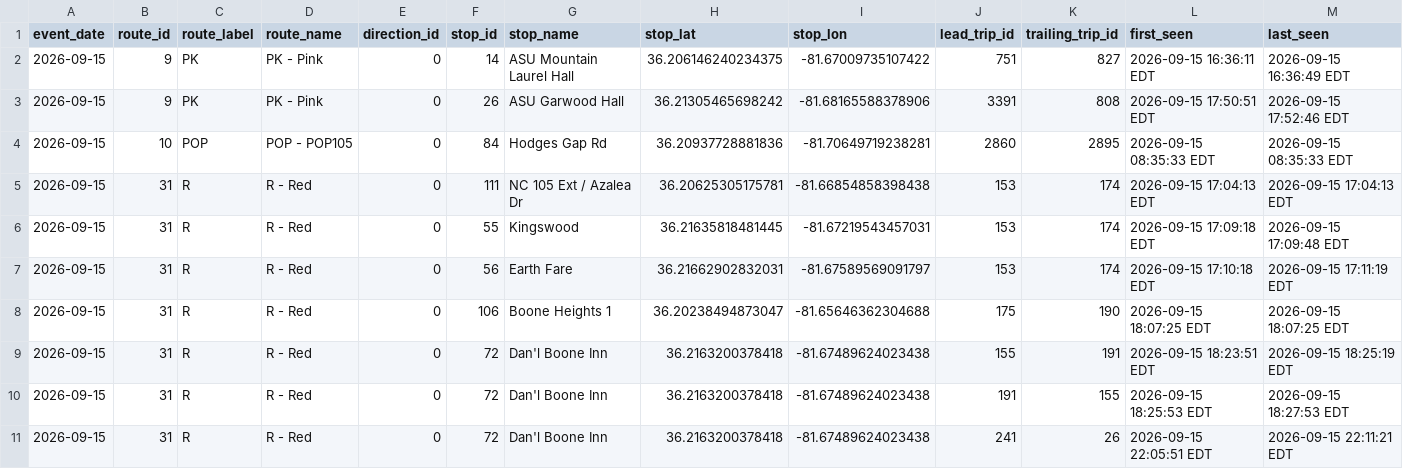
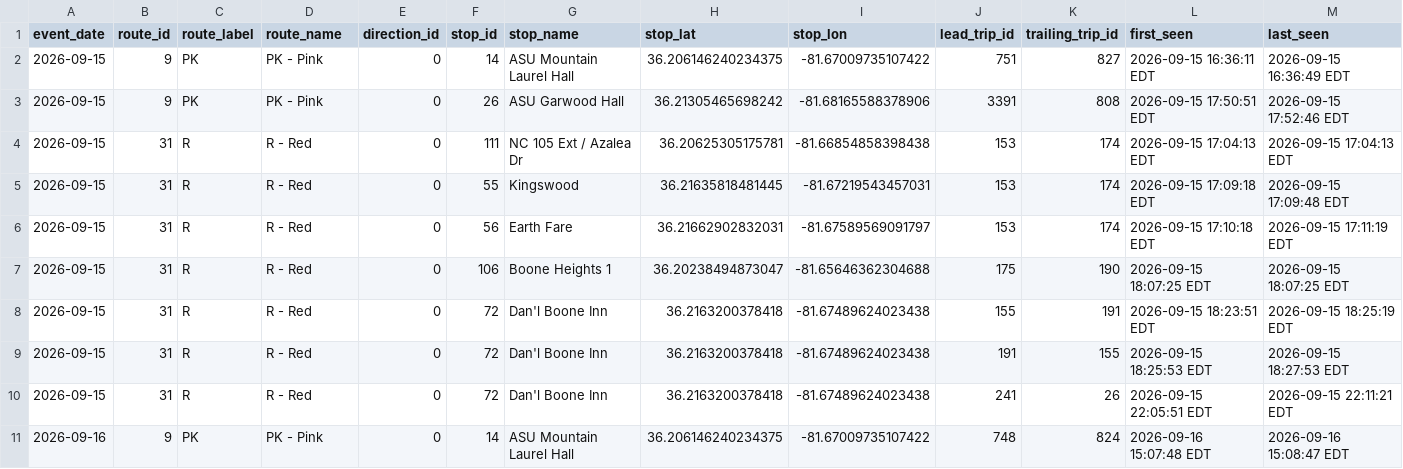
Before and after one commit to AI-Rapid-Prototyping/Bus-Bunching-Prediction, a CSV file: Outputs/AppalCart/appalcart_bunching_events.csv, drawn as a sheet; only a part is shown; the shorter side is filled out with more unchanged rows; rows hold the shown columns only; the diff names each change by its address in the sheet, - before the commit and + after, or states it on an @@ line.

Commit message:
Update AppalCART bunching events CSV

```diff
--- a/Outputs/AppalCart/appalcart_bunching_events.csv
+++ b/Outputs/AppalCart/appalcart_bunching_events.csv
-row 4: 2026-09-15 | 10 | POP | POP - POP105 | 0 | 84 | Hodges Gap Rd | 36.20937728881836 | -81.70649719238281 | 2860 | 2895 | 2026-09-15 08:35:33 EDT | 2026-09-15 08:35:33 EDT
```
